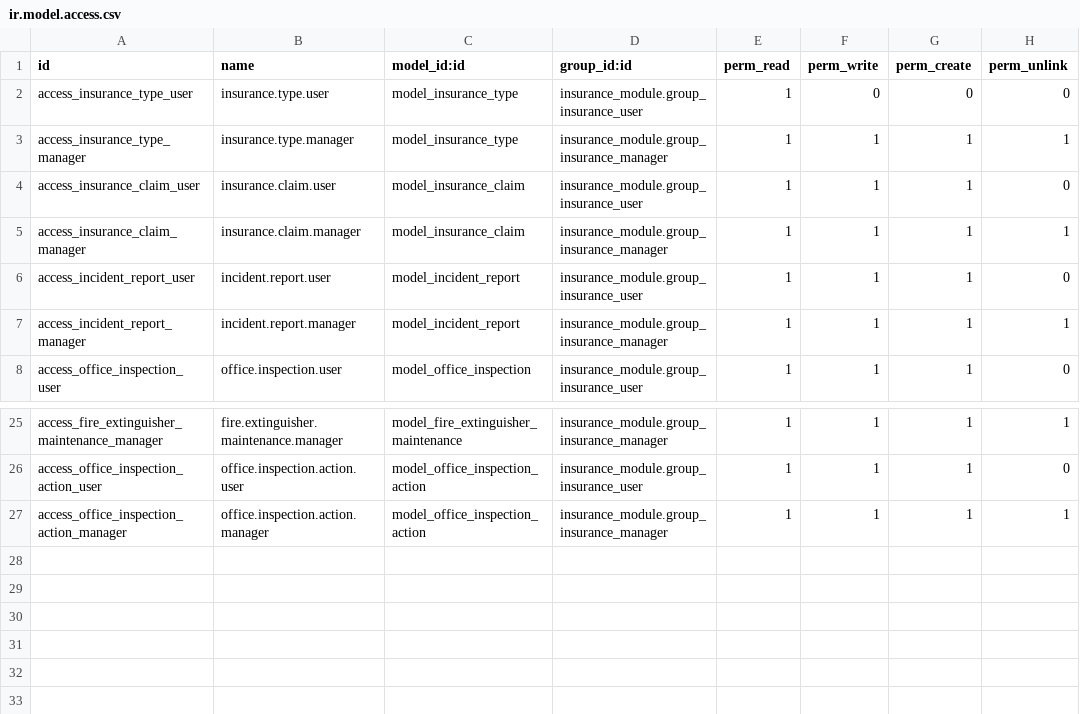
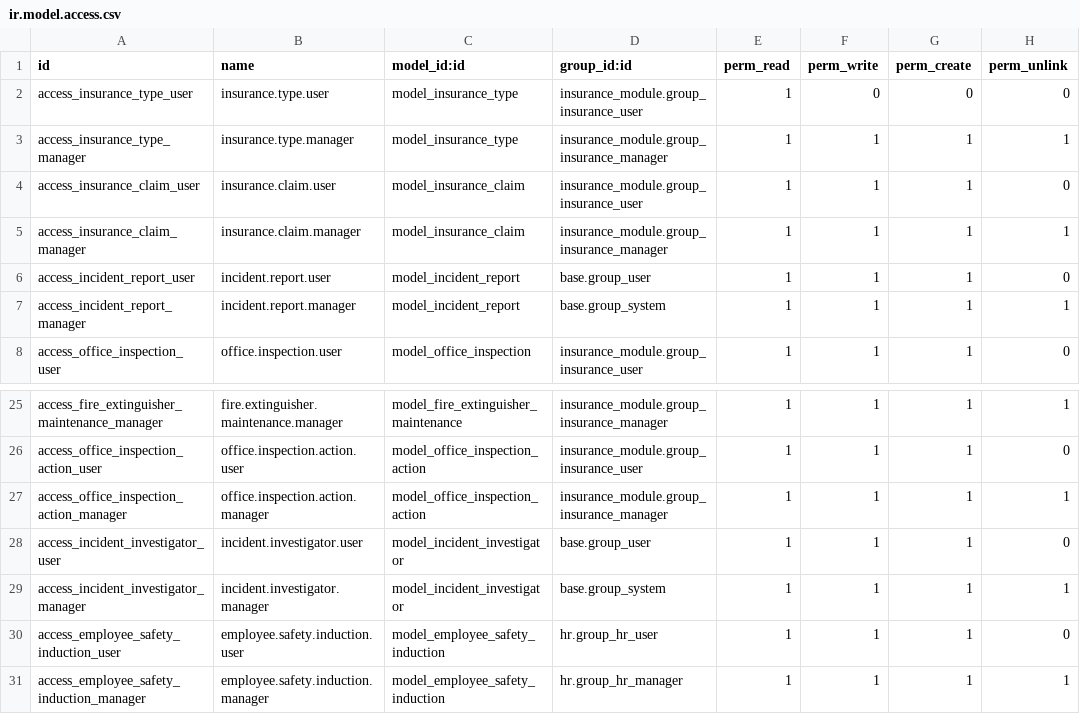
Before and after one commit to Gemechisgk/insurance_module, a CSV file: security/ir.model.access.csv, drawn as a sheet; only a part is shown, gaps mark what is left out.

Commit message:
feat: Introduce Incident Investigator model and enhance Incident Report functionality
- Added a new model for Incident Investigator to track details of investigators involved in incidents.
- Updated the Incident Report model to include new fields for incident details, vehicle information, and driver details.
- Modified views for Incident Report to incorporate the new investigator section and improve data entry experience.
- Enhanced report templates and access rights for the new model and related functionalities.
- Added new XML views for employee safety induction and updated existing views to include chatter for better user interaction.

```diff
--- a/security/ir.model.access.csv
+++ b/security/ir.model.access.csv
@@ -5,4 +5,4 @@ access_insurance_claim_user,insurance.claim.user,model_insurance_claim,insurance
 access_insurance_claim_manager,insurance.claim.manager,model_insurance_claim,insurance_module.group_insurance_manager,1,1,1,1
-access_incident_report_user,incident.report.user,model_incident_report,insurance_module.group_insurance_user,1,1,1,0
-access_incident_report_manager,incident.report.manager,model_incident_report,insurance_module.group_insurance_manager,1,1,1,1
+access_incident_report_user,incident.report.user,model_incident_report,base.group_user,1,1,1,0
+access_incident_report_manager,incident.report.manager,model_incident_report,base.group_system,1,1,1,1
 access_office_inspection_user,office.inspection.user,model_office_inspection,insurance_module.group_insurance_user,1,1,1,0
@@ -27 +27,5 @@ access_office_inspection_action_user,office.inspection.action.user,model_office_
 access_office_inspection_action_manager,office.inspection.action.manager,model_office_inspection_action,insurance_module.group_insurance_manager,1,1,1,1
+access_incident_investigator_user,incident.investigator.user,model_incident_investigator,base.group_user,1,1,1,0
+access_incident_investigator_manager,incident.investigator.manager,model_incident_investigator,base.group_system,1,1,1,1
+access_employee_safety_induction_user,employee.safety.induction.user,model_employee_safety_induction,hr.group_hr_user,1,1,1,0
+access_employee_safety_induction_manager,employee.safety.induction.manager,model_employee_safety_induction,hr.group_hr_manager,1,1,1,1
```
Also changed, not shown: 16 other files.
